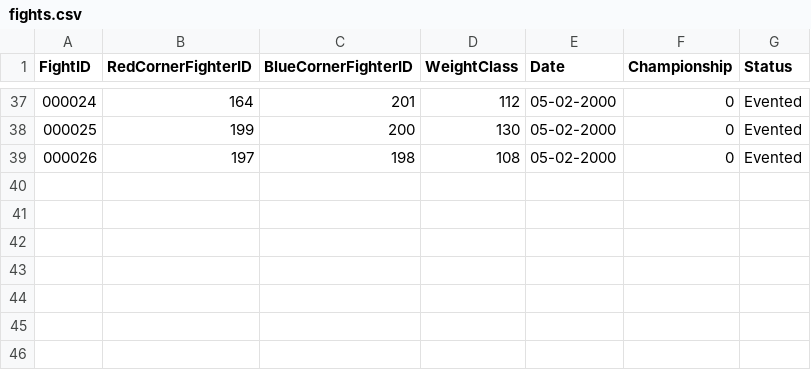
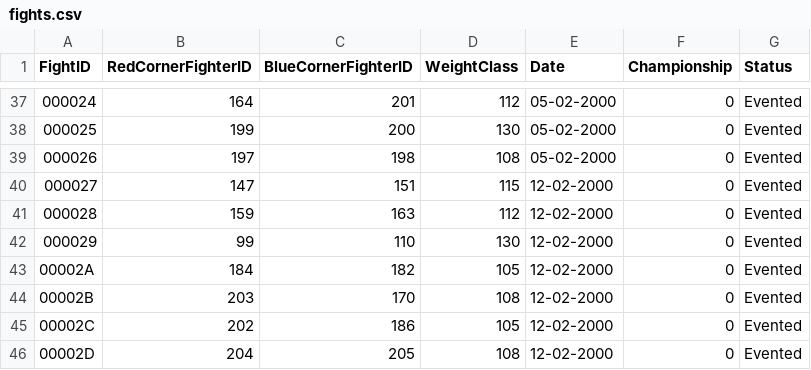
Before and after one commit to xuntrue/Prizefighters-Promoter-ML, a CSV file: data/fights.csv, drawn as a sheet; only a part is shown, gaps mark what is left out.

```diff
--- a/data/fights.csv
+++ b/data/fights.csv
@@ -39 +39,8 @@ FightID,RedCornerFighterID,BlueCornerFighterID,WeightClass,Date,Championship,Sta
 000026,197,198,108,05-02-2000,0,Evented
+000027,147,151,115,12-02-2000,0,Evented
+000028,159,163,112,12-02-2000,0,Evented
+000029,99,110,130,12-02-2000,0,Evented
+00002A,184,182,105,12-02-2000,0,Evented
+00002B,203,170,108,12-02-2000,0,Evented
+00002C,202,186,105,12-02-2000,0,Evented
+00002D,204,205,108,12-02-2000,0,Evented
```
Also changed, not shown: data/fighters.csv, data/rankings/fan_rankings.csv, 16 other files.
